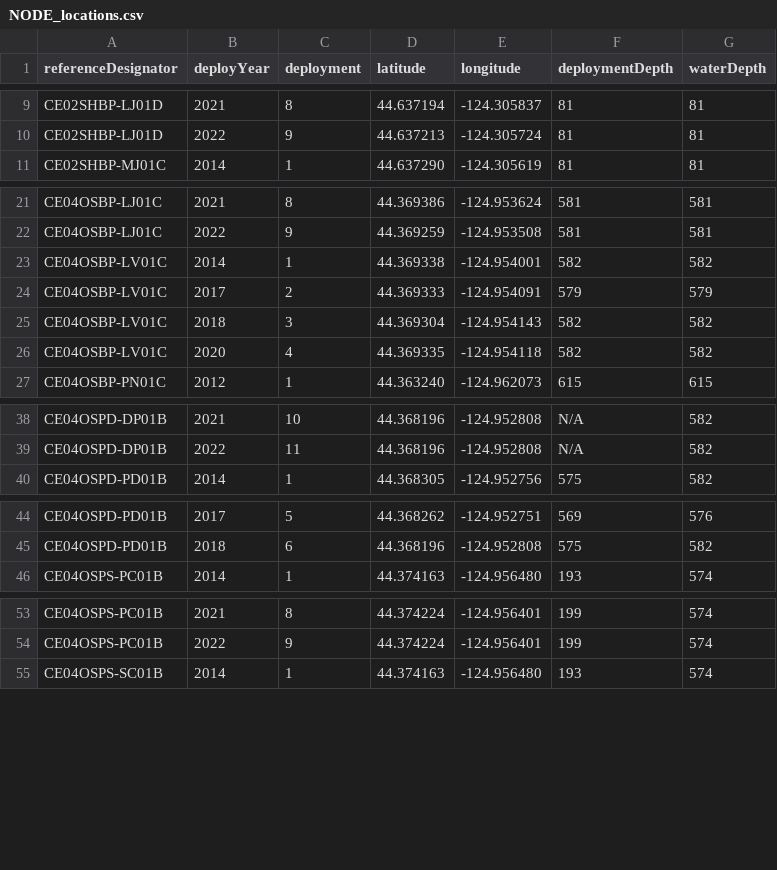
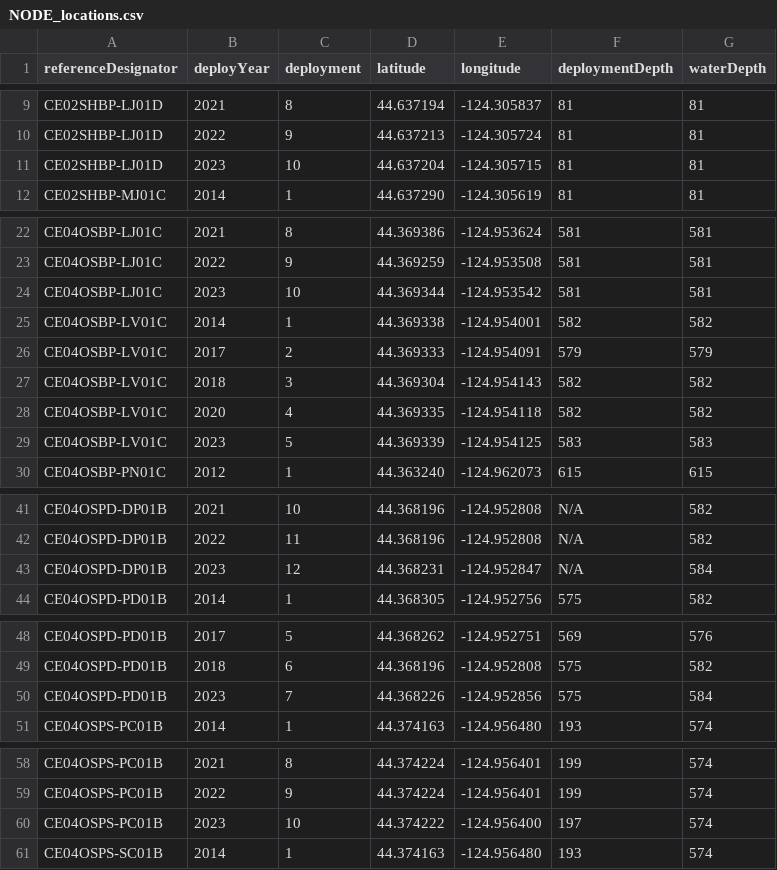
Before and after one commit to OOI-CabledArray/deployments, a CSV file: positions/NODE_locations.csv, drawn as a sheet; only a part is shown, gaps mark what is left out; the diff covers the shown part only.

Commit message:
adding 2023 positions

```diff
--- a/positions/NODE_locations.csv
+++ b/positions/NODE_locations.csv
@@ -10,2 +10,3 @@ CE02SHBP-LJ01D,2021,8,44.637194,-124.305837,81,81
 CE02SHBP-LJ01D,2022,9,44.637213,-124.305724,81,81
+CE02SHBP-LJ01D,2023,10,44.637204,-124.305715,81,81
 CE02SHBP-MJ01C,2014,1,44.637290,-124.305619,81,81
@@ -22,2 +23,3 @@ CE04OSBP-LJ01C,2021,8,44.369386,-124.953624,581,581
 CE04OSBP-LJ01C,2022,9,44.369259,-124.953508,581,581
+CE04OSBP-LJ01C,2023,10,44.369344,-124.953542,581,581
 CE04OSBP-LV01C,2014,1,44.369338,-124.954001,582,582
@@ -26,2 +28,3 @@ CE04OSBP-LV01C,2018,3,44.369304,-124.954143,582,582
 CE04OSBP-LV01C,2020,4,44.369335,-124.954118,582,582
+CE04OSBP-LV01C,2023,5,44.369339,-124.954125,583,583
 CE04OSBP-PN01C,2012,1,44.363240,-124.962073,615,615
@@ -39,2 +42,3 @@ CE04OSPD-DP01B,2021,10,44.368196,-124.952808,N/A,582
 CE04OSPD-DP01B,2022,11,44.368196,-124.952808,N/A,582
+CE04OSPD-DP01B,2023,12,44.368231,-124.952847,N/A,584
 CE04OSPD-PD01B,2014,1,44.368305,-124.952756,575,582
@@ -45,2 +49,3 @@ CE04OSPD-PD01B,2017,5,44.368262,-124.952751,569,576
 CE04OSPD-PD01B,2018,6,44.368196,-124.952808,575,582
+CE04OSPD-PD01B,2023,7,44.368226,-124.952856,575,584
 CE04OSPS-PC01B,2014,1,44.374163,-124.956480,193,574
@@ -54,2 +59,3 @@ CE04OSPS-PC01B,2021,8,44.374224,-124.956401,199,574
 CE04OSPS-PC01B,2022,9,44.374224,-124.956401,199,574
+CE04OSPS-PC01B,2023,10,44.374222,-124.956400,197,574
 CE04OSPS-SC01B,2014,1,44.374163,-124.956480,193,574
```
Also changed, not shown: 12 added rows and 3 edited cells elsewhere in this file, 1 other file.
